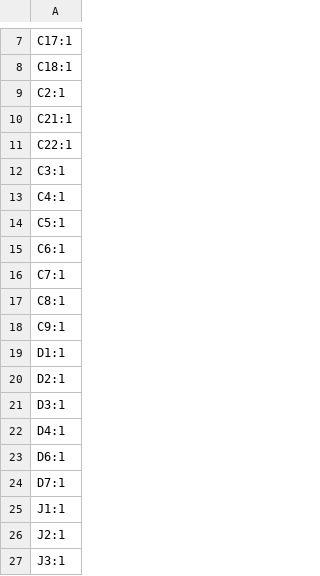
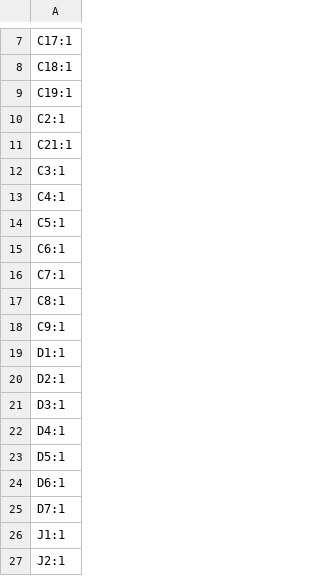
Before and after one commit to revk/ESP32-GFX, a CSV file: PCB/EPD/production/designators.csv, drawn as a sheet; only a part is shown, gaps mark what is left out; the shorter side is filled out with more unchanged rows; removed rows and columns are numbered as before the commit, all else as after; the diff names each change by its address in the sheet, - before the commit and + after, or states it on an @@ line.

```diff
--- a/PCB/EPD/production/designators.csv
+++ b/PCB/EPD/production/designators.csv
+row 9: C19:1
-row 11: C22:1
+row 23: D5:1
```
Also changed, not shown: PCB/EPD/production/bom.csv, PCB/EPD/production/positions.csv, 13 other files.
